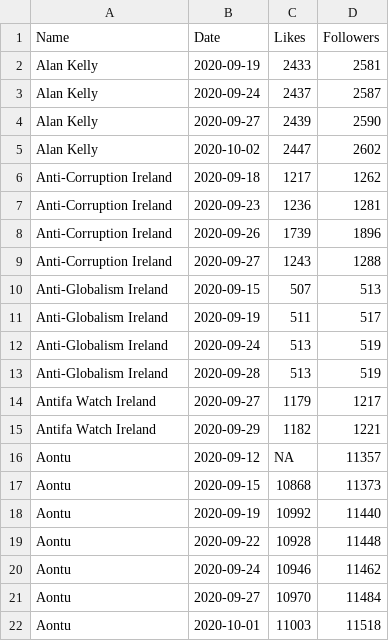
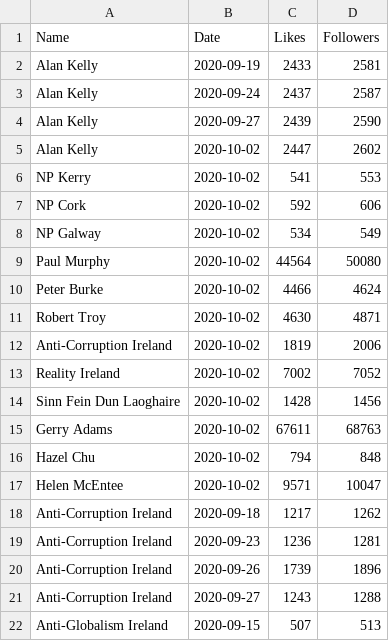
Before and after one commit to DragonflyStats/Projects, a CSV file: PoliSci/Facebook.csv, drawn as a sheet; only a part is shown; the shorter side is filled out with more unchanged rows.

Commit message:
Update Facebook.csv

```diff
--- a/PoliSci/Facebook.csv
+++ b/PoliSci/Facebook.csv
@@ -5,2 +5,14 @@
 "Alan Kelly",2020-10-02,2447,2602
+NP Kerry,2020-10-02,541,553
+NP Cork,2020-10-02,592,606
+NP Galway,2020-10-02,534,549
+Paul Murphy,2020-10-02,44564,50080
+Peter Burke,2020-10-02,4466,4624
+Robert Troy,2020-10-02,4630,4871
+Anti-Corruption Ireland,2020-10-02,1819,2006
+Reality Ireland,2020-10-02,7002,7052
+Sinn Fein Dun Laoghaire,2020-10-02,1428,1456
+Gerry Adams,2020-10-02,67611,68763
+Hazel Chu,2020-10-02,794,848
+Helen McEntee,2020-10-02,9571,10047
 "Anti-Corruption Ireland",2020-09-18,1217,1262
```
